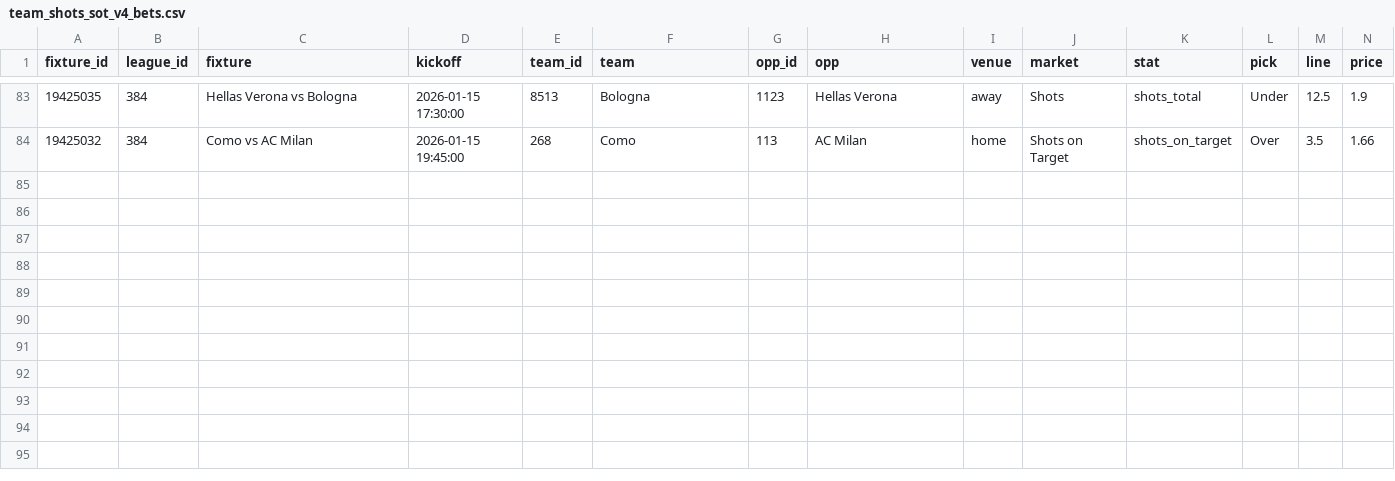
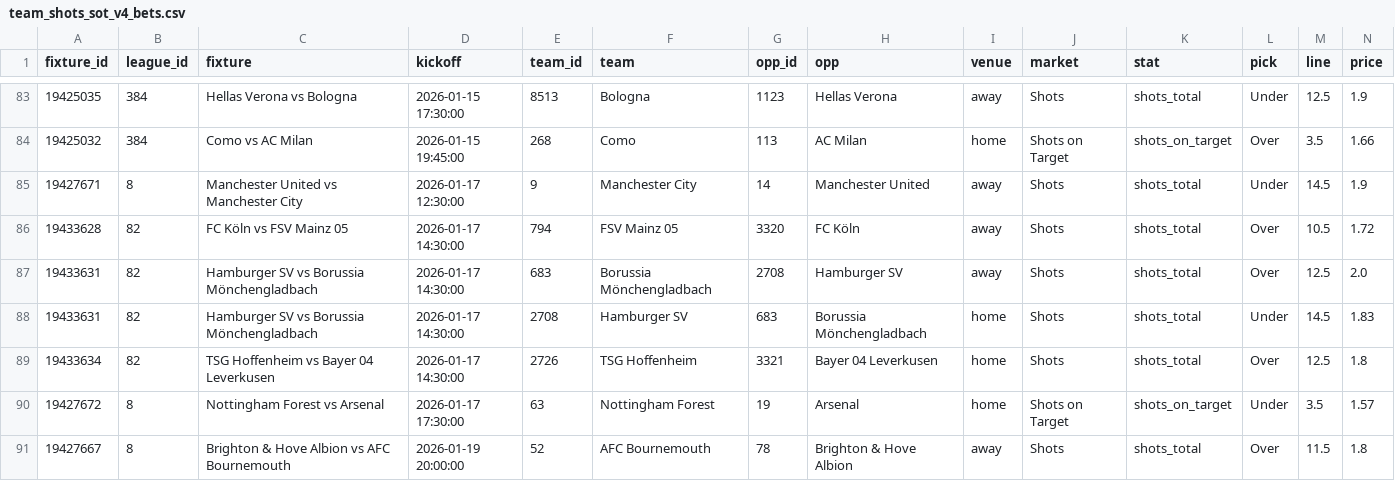
Before and after one commit to jackdoak17-cyber/Betting, a CSV file: data/value_bets/sheets/team_shots_sot_v4_bets.csv, drawn as a sheet; only a part is shown, gaps mark what is left out; rows hold the shown columns only; the diff names each change by its address in the sheet, - before the commit and + after, or states it on an @@ line.

```diff
--- a/data/value_bets/sheets/team_shots_sot_v4_bets.csv
+++ b/data/value_bets/sheets/team_shots_sot_v4_bets.csv
+row 85: 19427671 | 8 | Manchester United vs Manchester City | 2026-01-17 12:30:00 | 9 | Manchester City | 14 | Manchester United | away | Shots | shots_total | Under | 14.5 | 1.9
+row 86: 19433628 | 82 | FC Köln vs FSV Mainz 05 | 2026-01-17 14:30:00 | 794 | FSV Mainz 05 | 3320 | FC Köln | away | Shots | shots_total | Over | 10.5 | 1.72
+row 87: 19433631 | 82 | Hamburger SV vs Borussia Mönchengladbach | 2026-01-17 14:30:00 | 683 | Borussia Mönchengladbach | 2708 | Hamburger SV | away | Shots | shots_total | Over | 12.5 | 2.0
+row 88: 19433631 | 82 | Hamburger SV vs Borussia Mönchengladbach | 2026-01-17 14:30:00 | 2708 | Hamburger SV | 683 | Borussia Mönchengladbach | home | Shots | shots_total | Under | 14.5 | 1.83
+row 89: 19433634 | 82 | TSG Hoffenheim vs Bayer 04 Leverkusen | 2026-01-17 14:30:00 | 2726 | TSG Hoffenheim | 3321 | Bayer 04 Leverkusen | home | Shots | shots_total | Over | 12.5 | 1.8
+row 90: 19427672 | 8 | Nottingham Forest vs Arsenal | 2026-01-17 17:30:00 | 63 | Nottingham Forest | 19 | Arsenal | home | Shots on Target | shots_on_target | Under | 3.5 | 1.57
+row 91: 19427667 | 8 | Brighton & Hove Albion vs AFC Bournemouth | 2026-01-19 20:00:00 | 52 | AFC Bournemouth | 78 | Brighton & Hove Albion | away | Shots | shots_total | Over | 11.5 | 1.8
```
Also changed, not shown: data/value_bets/sheets/team_shots_sot_v2_bets.csv, data/value_bets/sheets/team_shots_sot_v3_bets.csv, 3 other files.
